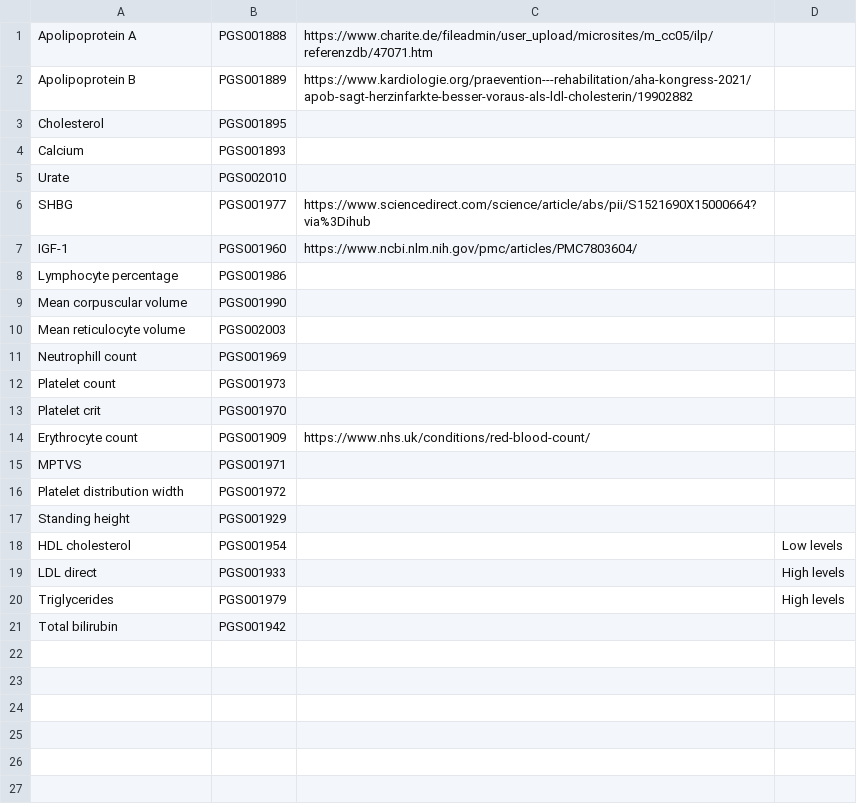
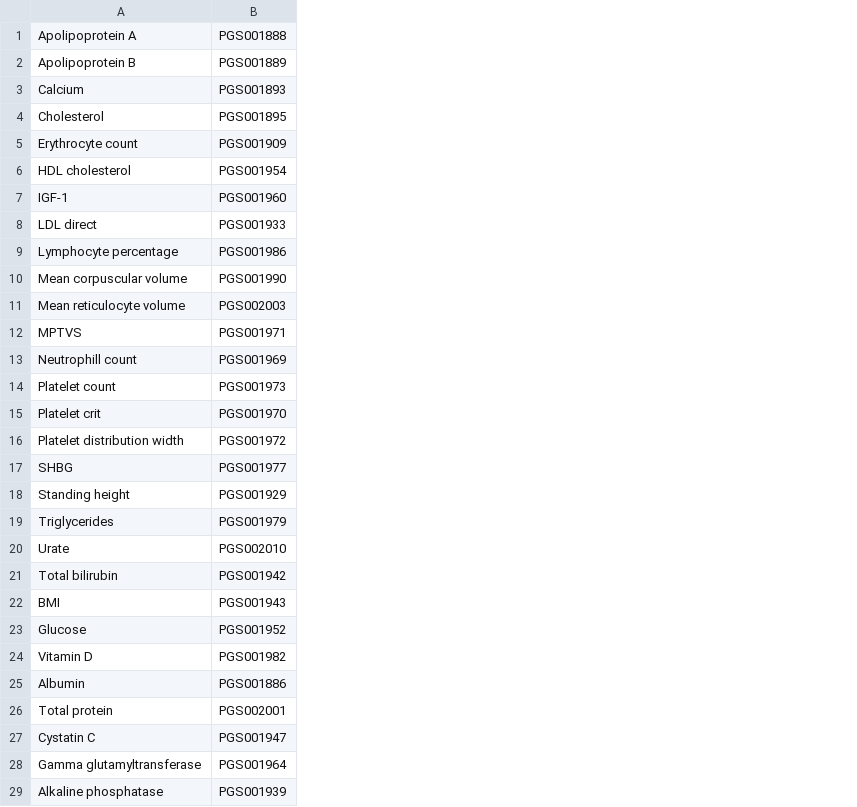
Before and after one commit to PMBio/deeprvat-analysis, a CSV file: data/prs_pheno_map.csv, drawn as a sheet; only a part is shown; removed rows and columns are numbered as before the commit, all else as after; the diff covers the shown part only; the diff names each change by its address in the sheet, - before the commit and + after, or states it on an @@ line.

Commit message:
updating data

```diff
--- a/data/prs_pheno_map.csv
+++ b/data/prs_pheno_map.csv
-column C, rows 1-2: https://www.charite.de/fileadmin/user_upload/microsites/m_cc05/ilp/referenzdb/47071.htm | https://www.kardiologie.org/praevention---rehabilitation/aha-kongress-2021/apob-sagt-herzinfarkte-besser-voraus-als-ldl-cholesterin/19902882; row 7: https://www.ncbi.nlm.nih.gov/pmc/articles/PMC7803604/
-column D, row 20: High levels
@@ row 4 moved to row 3: Calcium @@
@@ row 14 moved to row 5: Erythrocyte count @@
@@ row 18 moved to row 6: HDL cholesterol @@
@@ row 19 moved to row 8: LDL direct @@
@@ row 15 moved to row 12: MPTVS @@
@@ row 6 moved to row 17: SHBG @@
@@ row 5 moved to row 20: Urate @@
+row 22: BMI | PGS001943
+row 23: Glucose | PGS001952
+row 24: Vitamin D | PGS001982
+row 25: Albumin | PGS001886
+row 26: Total protein | PGS002001
+row 27: Cystatin C | PGS001947
+row 28: Gamma glutamyltransferase | PGS001964
+row 29: Alkaline phosphatase | PGS001939
```
Also changed, not shown: 5 added rows elsewhere in this file, 2 other files.
